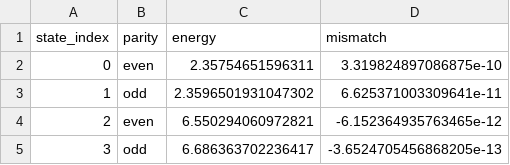
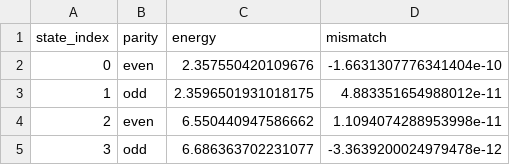
Before and after one commit to alons126/Numerov-bound-states, a CSV file: results/3_double_well_energies.csv, drawn as a sheet.

Commit message:
Infinite square well debug 1

```diff
--- a/results/3_double_well_energies.csv
+++ b/results/3_double_well_energies.csv
@@ -1,5 +1,5 @@
 state_index,parity,energy,mismatch
-0,even,2.35754651596311,3.319824897086875e-10
-1,odd,2.3596501931047302,6.625371003309641e-11
-2,even,6.550294060972821,-6.152364935763465e-12
-3,odd,6.686363702236417,-3.6524705456868205e-13
+0,even,2.357550420109676,-1.6631307776341404e-10
+1,odd,2.3596501931018175,4.883351654988012e-11
+2,even,6.550440947586662,1.1094074288953998e-11
+3,odd,6.686363702231077,-3.3639200024979478e-12
```
Also changed, not shown: results/1_infinite_square_well_energies.csv, results/2_harmonic_oscillator_energies.csv, 21 other files.
